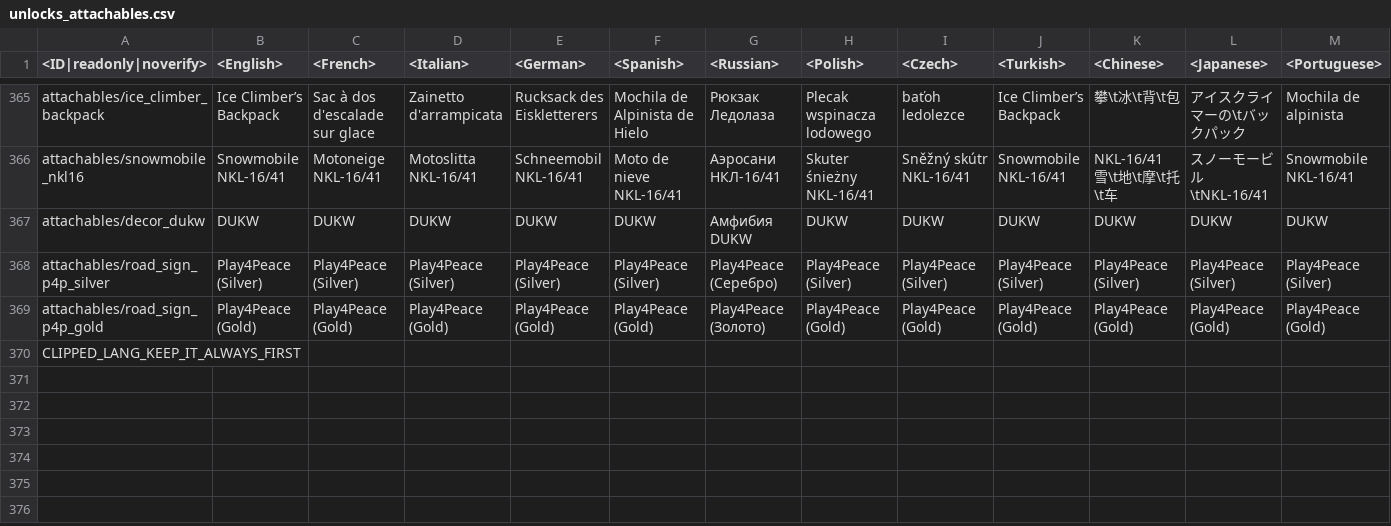
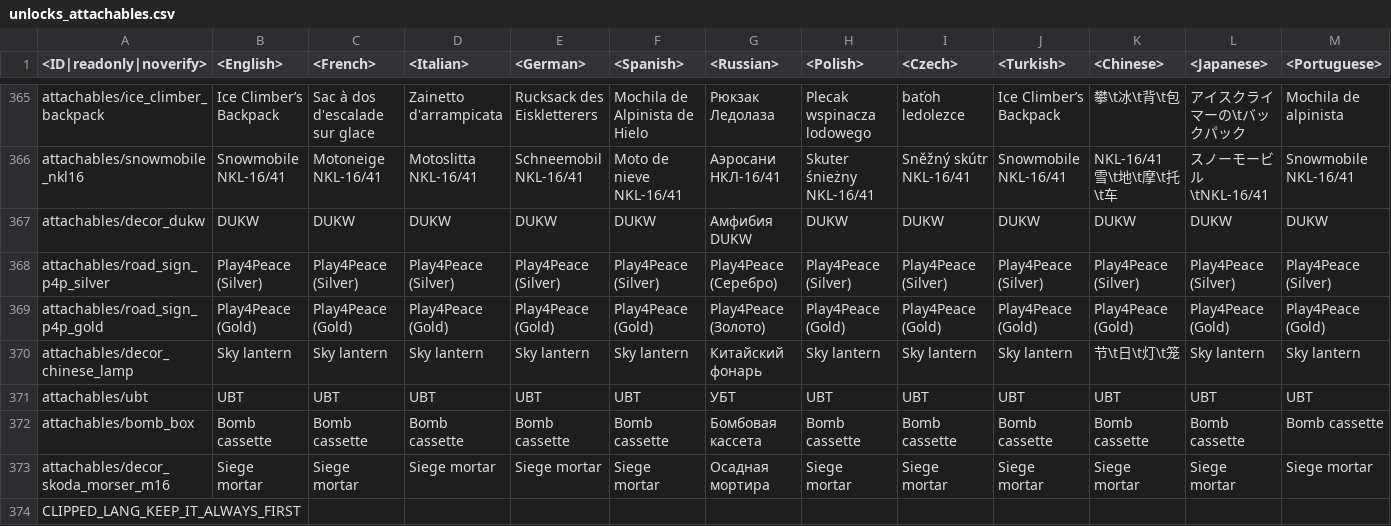
Before and after one commit to FlareFlo/wt_csv, a CSV file: lang/unlocks_attachables.csv, drawn as a sheet; only a part is shown, gaps mark what is left out; rows hold the shown columns only; the diff names each change by its address in the sheet, - before the commit and + after, or states it on an @@ line.

```diff
--- a/lang/unlocks_attachables.csv
+++ b/lang/unlocks_attachables.csv
+row 370: attachables/decor_chinese_lamp | Sky lantern | Sky lantern | Sky lantern | Sky lantern | Sky lantern | Китайский фонарь | Sky lantern | Sky lantern | Sky lantern | 节\t日\t灯\t笼 | Sky lantern | Sky lantern
+row 371: attachables/ubt | UBT | UBT | UBT | UBT | UBT | УБТ | UBT | UBT | UBT | UBT | UBT | UBT
+row 372: attachables/bomb_box | Bomb cassette | Bomb cassette | Bomb cassette | Bomb cassette | Bomb cassette | Бомбовая кассета | Bomb cassette | Bomb cassette | Bomb cassette | Bomb cassette | Bomb cassette | Bomb cassette
+row 373: attachables/decor_skoda_morser_m16 | Siege mortar | Siege mortar | Siege mortar | Siege mortar | Siege mortar | Осадная мортира | Siege mortar | Siege mortar | Siege mortar | Siege mortar | Siege mortar | Siege mortar
```
Also changed, not shown: lang/missions_versus.csv, lang/unlocks_achievements.csv, 14 other files.
